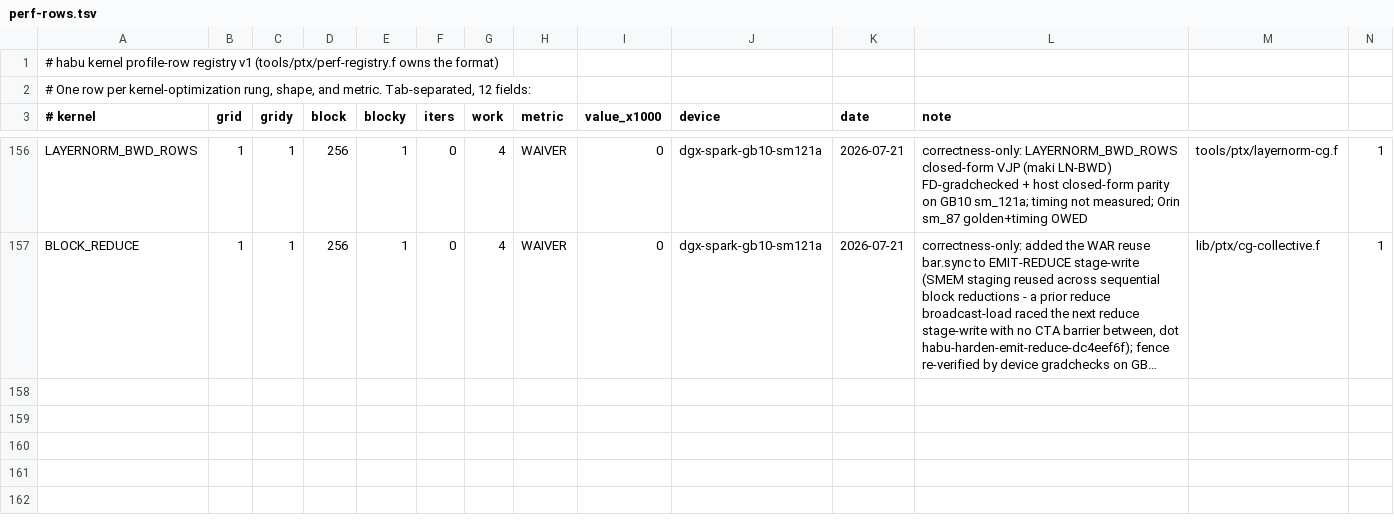
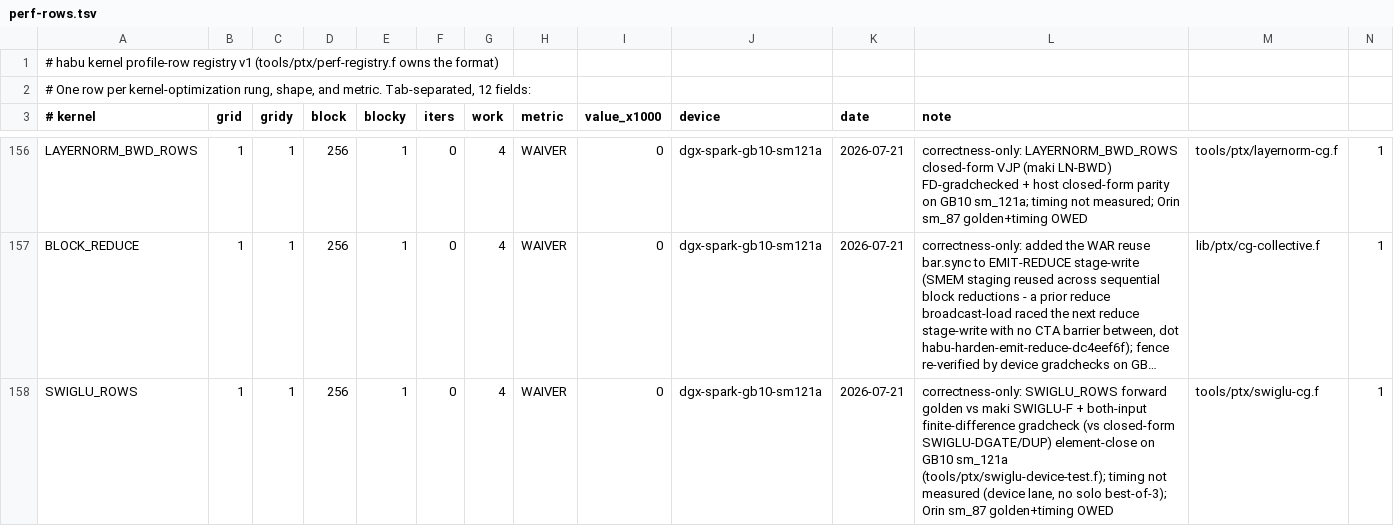
Before and after one commit to joelreymont/habu, a TSV file: tools/ptx/perf-rows.tsv, drawn as a sheet; only a part is shown, gaps mark what is left out; long unchanged cells end in …; the diff names each change by its address in the sheet, - before the commit and + after, or states it on an @@ line.

Commit message:
Add SwiGLU op with device kernel
Fused arity-2 elementwise OP-SWIGLU (silu(gate)*up) for the LLaMA-family
MLP, following the landed op discipline (op-kind/registry/adjoint/executor/
cad shape/lowering rejects, the dropout precedent). Closed-form VJP decomposes
into OP-SILU/OP-MUL/OP-SILU-BWD (no dedicated *-BWD op, the bcast-mul precedent):
d_gate = silu-bwd(ct*up, gate), d_up = ct*silu(gate). Host op gradchecked +
run-twice locked + fail-closed device lowering. Device kernel SWIGLU_ROWS
(tools/ptx/swiglu-cg.f, tile SILU. over EMIT-SILU + *.) proven on GB10 sm_121a:
forward golden vs SWIGLU-F + both-input FD gradcheck vs closed-form. Registered
in perf-watch + perf-rows WAIVER, FILEMAP, and the maki/ptx-toolchain suites.

```diff
--- a/tools/ptx/perf-rows.tsv
+++ b/tools/ptx/perf-rows.tsv
+row 158: SWIGLU_ROWS | 1 | 1 | 256 | 1 | 0 | 4 | WAIVER | 0 | dgx-spark-gb10-sm121a | 2026-07-21 | correctness-only: SWIGLU_ROWS forward golden vs maki SWIGLU-F + both-input finite-difference gradcheck (vs closed-form SWIGLU-DGATE/DUP) element-close on GB10 sm_121a (tools/ptx/swiglu-device-test.f); timing not measured (device lane, no solo best-of-3); Orin sm_87 golden+timing OWED | tools/ptx/swiglu-cg.f | 1
```
Also changed, not shown: 23 other files.
